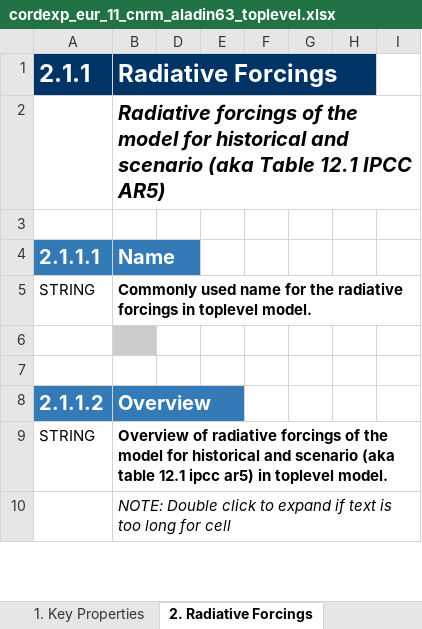
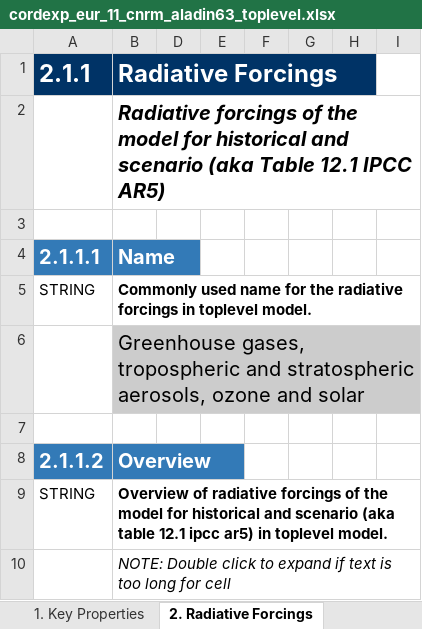
Before and after one commit to ES-DOC-INSTITUTIONAL/cnrm, an Excel workbook: cordexp/models/cnrm-aladin63/cordexp_eur_11_cnrm_aladin63_toplevel.xlsx, sheet 2. Radiative Forcings, drawn as a sheet; only a part is shown; values as stored, in another font and other column widths than the file's, no borders; charts and pictures not drawn; the diff covers the shown part only; the diff names each change by its address in the sheet, - before the commit and + after, or states it on an @@ line.

```diff
--- a/cordexp/models/cnrm-aladin63/cordexp_eur_11_cnrm_aladin63_toplevel.xlsx (sheet 2. Radiative Forcings)
+++ b/cordexp/models/cnrm-aladin63/cordexp_eur_11_cnrm_aladin63_toplevel.xlsx (sheet 2. Radiative Forcings)
-B6 (Radiative Forcings): (empty)
+B6 (Radiative Forcings): Greenhouse gases, tropospheric and stratospheric aerosols, ozone and solar
```
Also changed, not shown: 5 added rows and 36 edited cells elsewhere in this sheet, sheet 1. Key Properties, sheet Frontis, sheet Parties & Citations, hidden cells, charts or pictures.
